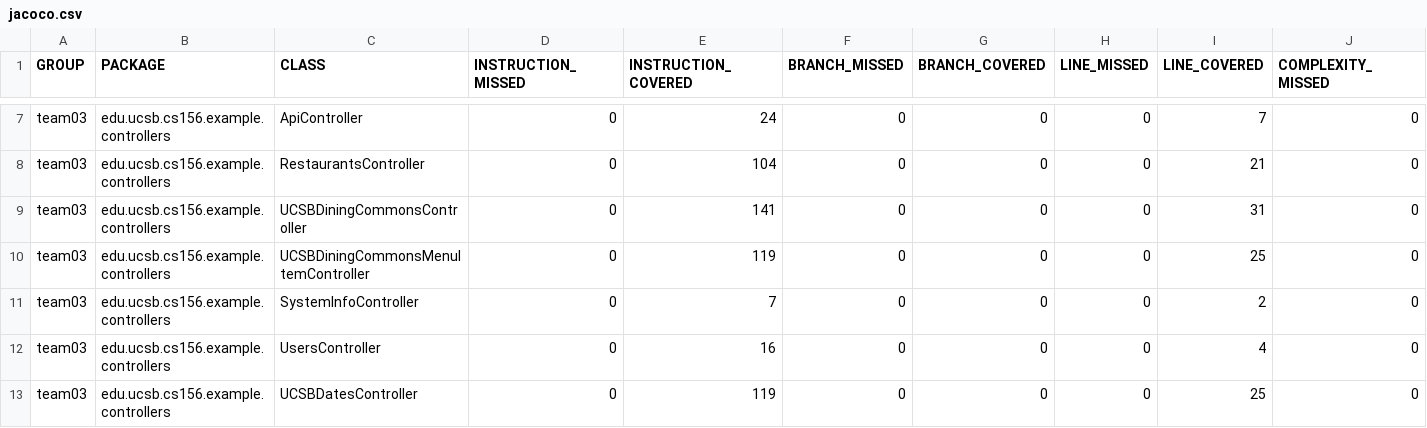
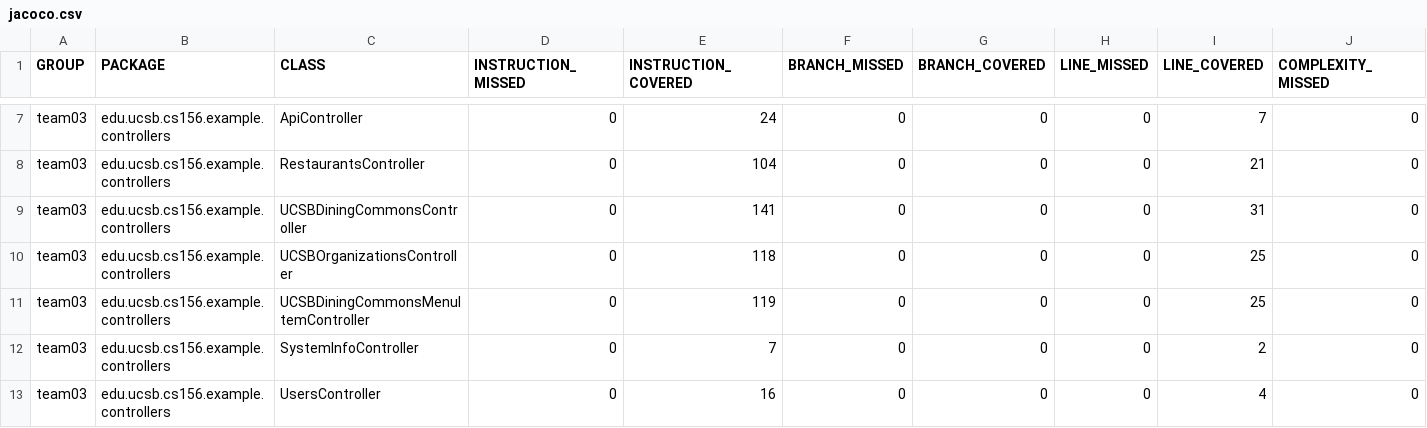
Before and after one commit to ucsb-cs156-s24/team03-s24-5pm-3, a CSV file: prs/75/jacoco/jacoco.csv, drawn as a sheet; only a part is shown, gaps mark what is left out; the shorter side is filled out with more unchanged rows; rows hold the shown columns only; the diff names each change by its address in the sheet, - before the commit and + after, or states it on an @@ line.

Commit message:
Deploying to gh-pages from @ ucsb-cs156-s24/team03-s24-5pm-3@1b8454861f97d4715f53e343e189eaf2245c7eac 🚀

```diff
--- a/prs/75/jacoco/jacoco.csv
+++ b/prs/75/jacoco/jacoco.csv
+row 10: team03 | edu.ucsb.cs156.example.controllers | UCSBOrganizationsController | 0 | 118 | 0 | 0 | 0 | 25 | 0
```
Also changed, not shown: 7 other files.
